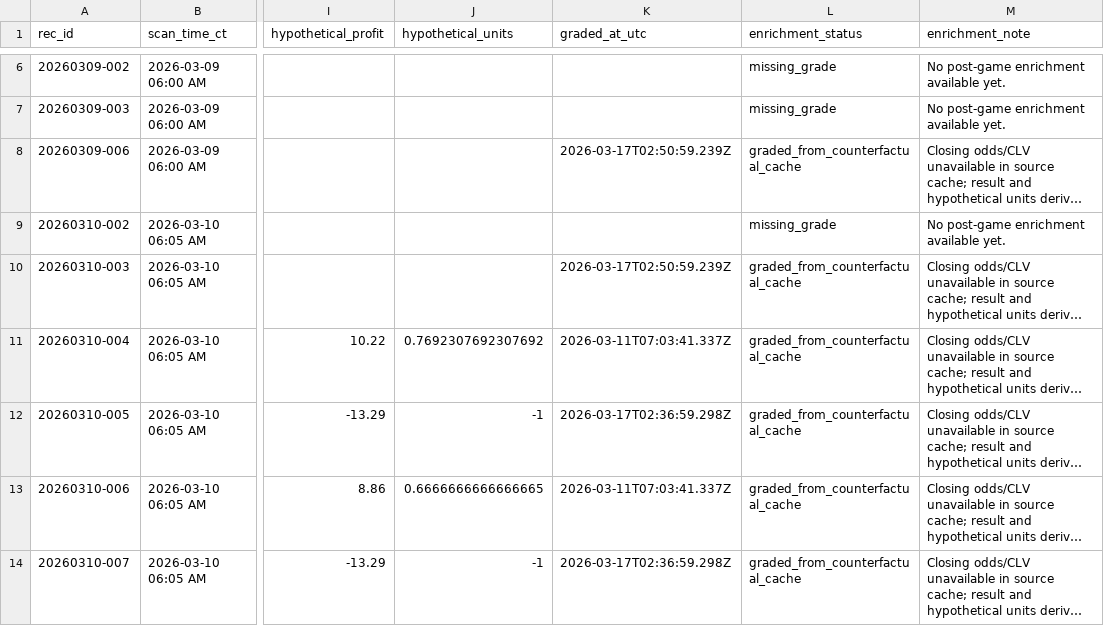
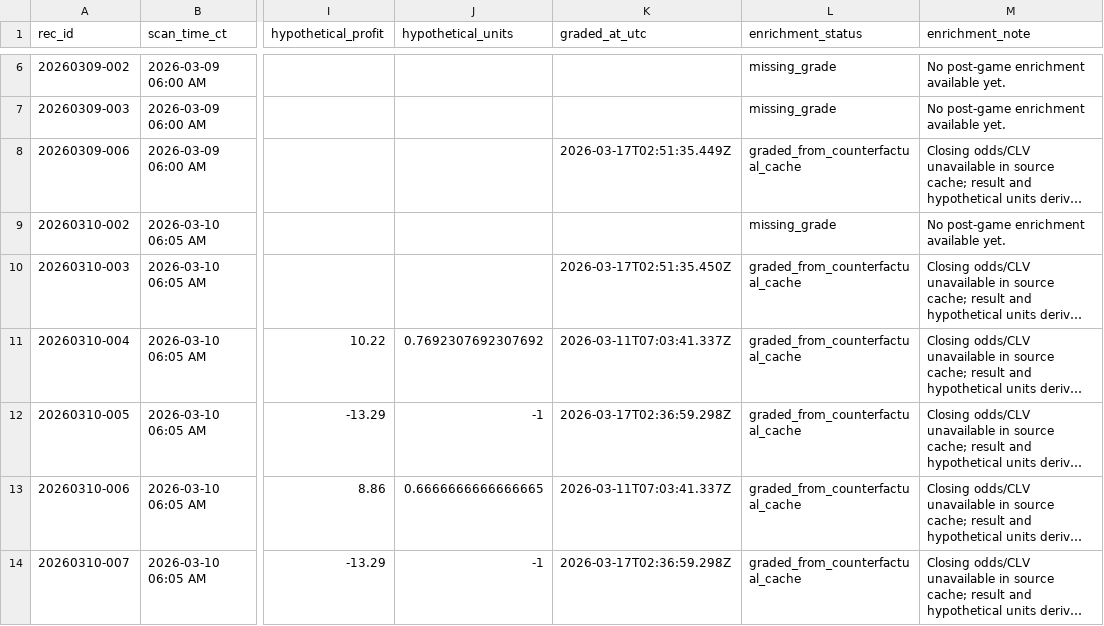
Before and after one commit to BuckNorris0506/tierededge-live-log, a CSV file: data/suppression-audit-enrichment.csv, drawn as a sheet; only a part is shown, gaps mark what is left out; long unchanged cells end in …; the diff names each change by its address in the sheet, - before the commit and + after, or states it on an @@ line.

```diff
--- a/data/suppression-audit-enrichment.csv
+++ b/data/suppression-audit-enrichment.csv
-K8 (graded_at_utc): 2026-03-17T02:50:59.239Z
+K8 (graded_at_utc): 2026-03-17T02:51:35.449Z
-K10 (graded_at_utc): 2026-03-17T02:50:59.239Z
+K10 (graded_at_utc): 2026-03-17T02:51:35.450Z
```
Also changed, not shown: 18 other files.
